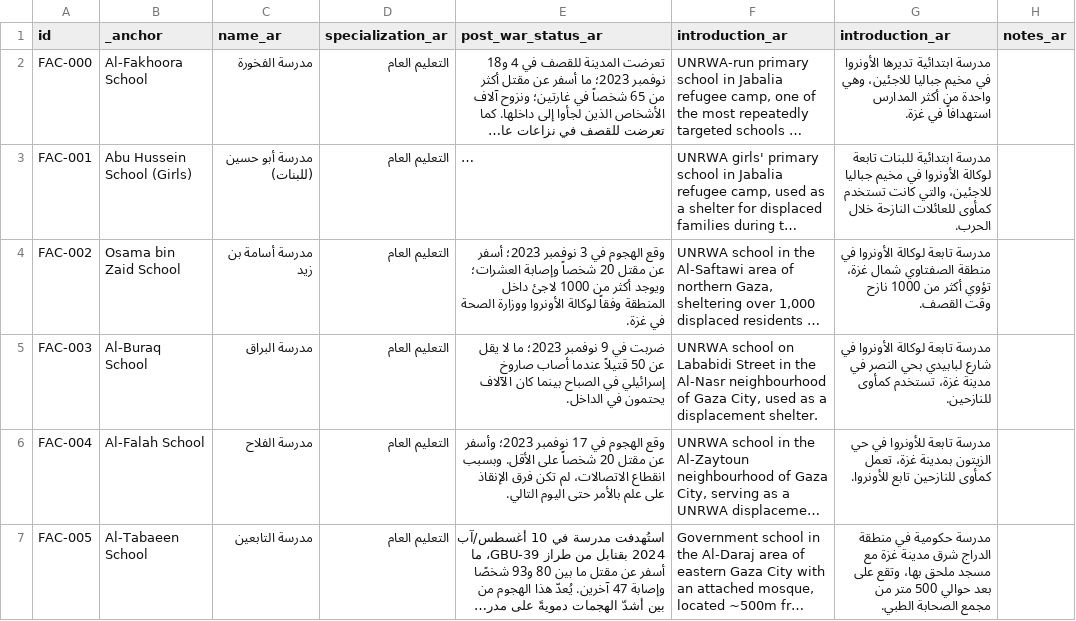
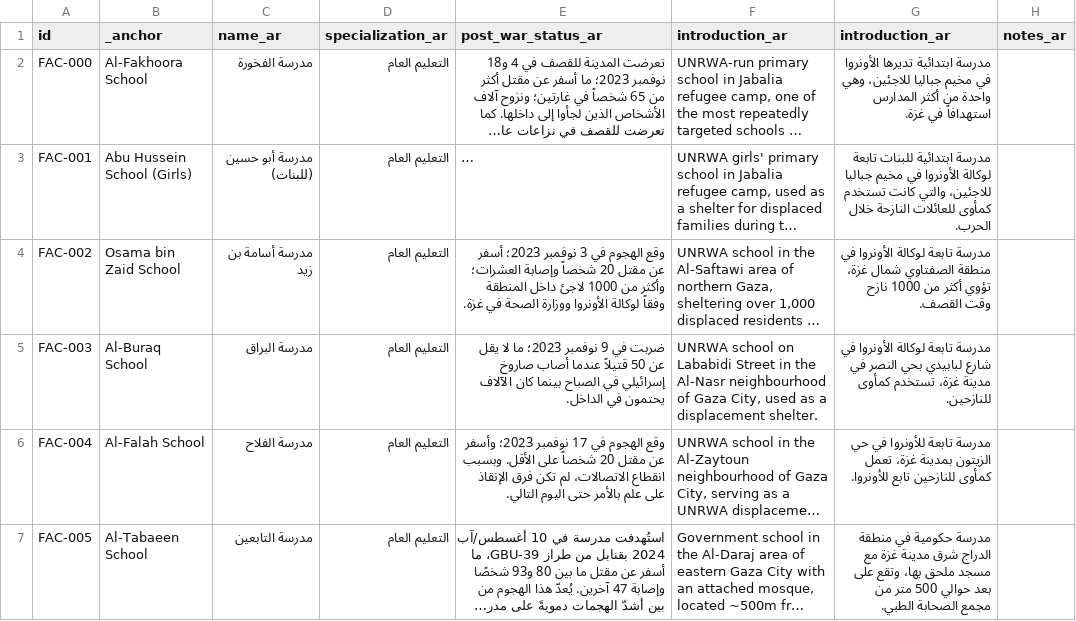
Before and after one commit to PalGenoPedia/PalGenoPedia, a CSV file: Pages/War_Crimes_Stats/stat-schools-attacked/School_facilities_ar.csv, drawn as a sheet; only a part is shown; long unchanged cells end in …; the diff covers the shown part only; the diff names each change by its address in the sheet, - before the commit and + after, or states it on an @@ line.

Commit message:
auto: update School_facilities_ar.csv [2026-09-16T10:21:22.826Z]

```diff
--- a/Pages/War_Crimes_Stats/stat-schools-attacked/School_facilities_ar.csv
+++ b/Pages/War_Crimes_Stats/stat-schools-attacked/School_facilities_ar.csv
-E4 (post_war_status_ar): …وإصابة العشرات؛ ويوجد أكثر من 1000…
+E4 (post_war_status_ar): …وإصابة العشرات؛ وأكثر من 1000…
```
Also changed, not shown: 3 edited cells elsewhere in this file.
